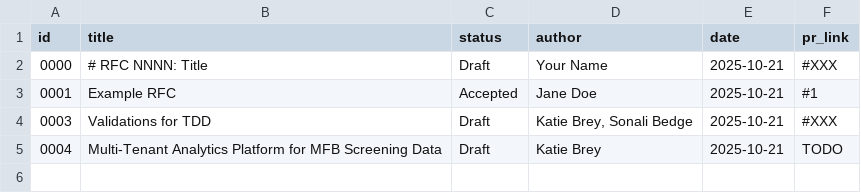
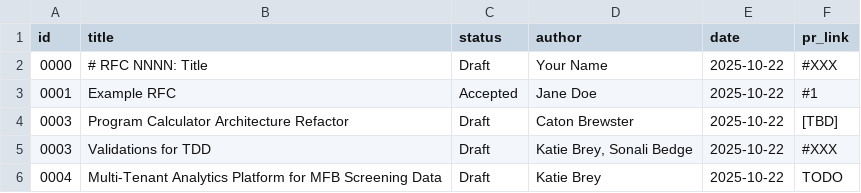
Before and after one commit to MyFriendBen/rfc, a CSV file: index.csv, drawn as a sheet.

```diff
--- a/index.csv
+++ b/index.csv
@@ -1,5 +1,6 @@
 id,title,status,author,date,pr_link
-0000,"# RFC NNNN: Title",Draft,"Your Name",2025-10-21,#XXX
-0001,"Example RFC",Accepted,"Jane Doe",2025-10-21,#1
-0003,"Validations for TDD",Draft,"Katie Brey, Sonali Bedge",2025-10-21,#XXX
-0004,"Multi-Tenant Analytics Platform for MFB Screening Data",Draft,"Katie Brey",2025-10-21,TODO
+0000,"# RFC NNNN: Title",Draft,"Your Name",2025-10-22,#XXX
+0001,"Example RFC",Accepted,"Jane Doe",2025-10-22,#1
+0003,"Program Calculator Architecture Refactor",Draft,"Caton Brewster",2025-10-22,[TBD]
+0003,"Validations for TDD",Draft,"Katie Brey, Sonali Bedge",2025-10-22,#XXX
+0004,"Multi-Tenant Analytics Platform for MFB Screening Data",Draft,"Katie Brey",2025-10-22,TODO
```
